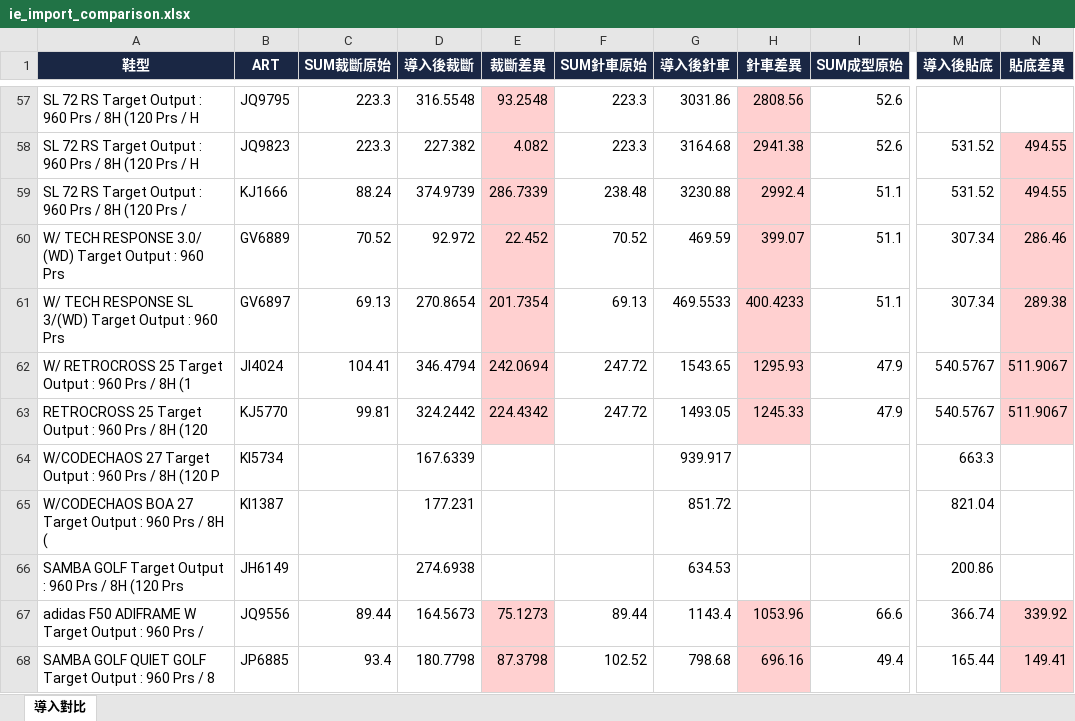
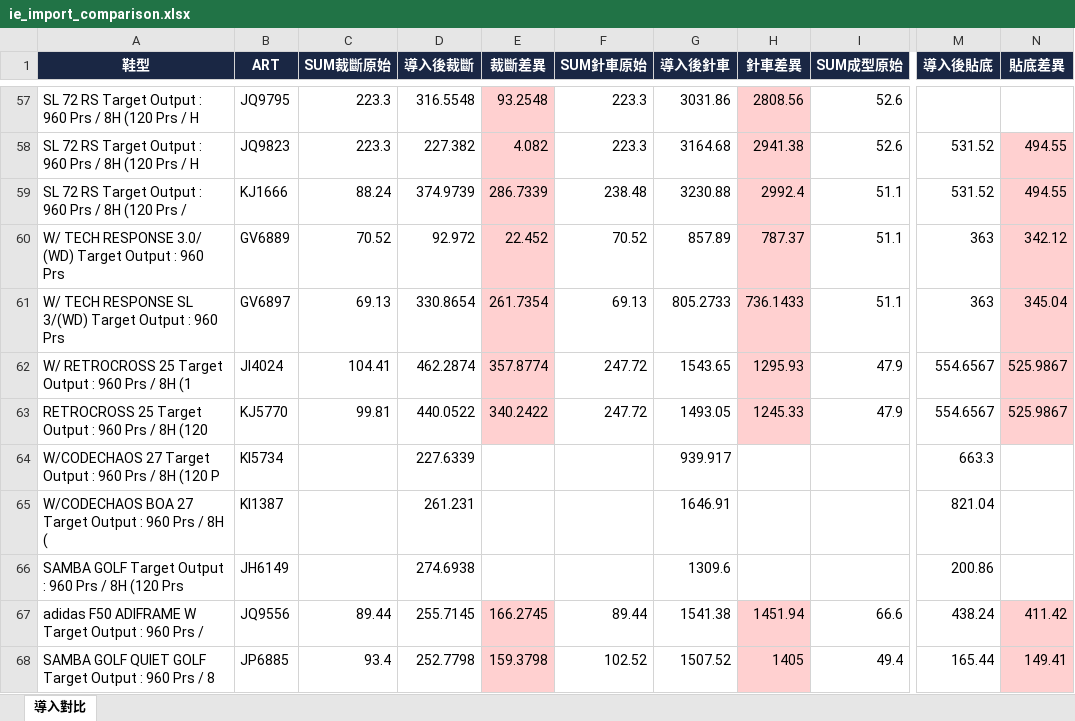
Before and after one commit to nethinetkimo01-afk/smartpn-atlas-core, an Excel workbook: flask_backend/test_output/ie_import_comparison.xlsx, sheet 導入對比, drawn as a sheet; only a part is shown, gaps mark what is left out; values as stored, in another font and other column widths than the file's, no borders; the diff covers the shown part only; the diff names each change by its address in the sheet, - before the commit and + after, or states it on an @@ line.

```diff
--- a/flask_backend/test_output/ie_import_comparison.xlsx (sheet 導入對比)
+++ b/flask_backend/test_output/ie_import_comparison.xlsx (sheet 導入對比)
-G60 (導入後針車): 469.59
+G60 (導入後針車): 857.89
-H60 (針車差異): 399.07
+H60 (針車差異): 787.37
-M60:M61 (導入後貼底): 307.34
+M60:M61 (導入後貼底): 363
-N60 (貼底差異): 286.46
+N60 (貼底差異): 342.12
-D61 (導入後裁斷): 270.8654
+D61 (導入後裁斷): 330.8654
-E61 (裁斷差異): 201.7354
+E61 (裁斷差異): 261.7354
-G61 (導入後針車): 469.5533
+G61 (導入後針車): 805.2733
-H61 (針車差異): 400.4233
+H61 (針車差異): 736.1433
-N61 (貼底差異): 289.38
+N61 (貼底差異): 345.04
-D62 (導入後裁斷): 346.4794
+D62 (導入後裁斷): 462.2874
-E62 (裁斷差異): 242.0694
+E62 (裁斷差異): 357.8774
-M62:M63 (導入後貼底): 540.5767
+M62:M63 (導入後貼底): 554.6567
-N62:N63 (貼底差異): 511.9067
+N62:N63 (貼底差異): 525.9867
-D63 (導入後裁斷): 324.2442
+D63 (導入後裁斷): 440.0522
-E63 (裁斷差異): 224.4342
+E63 (裁斷差異): 340.2422
-D64 (導入後裁斷): 167.6339
+D64 (導入後裁斷): 227.6339
-D65 (導入後裁斷): 177.231
+D65 (導入後裁斷): 261.231
-G65 (導入後針車): 851.72
+G65 (導入後針車): 1646.91
-G66 (導入後針車): 634.53
+G66 (導入後針車): 1309.6
-D67 (導入後裁斷): 164.5673
+D67 (導入後裁斷): 255.7145
-E67 (裁斷差異): 75.1273
+E67 (裁斷差異): 166.2745
-G67 (導入後針車): 1143.4
+G67 (導入後針車): 1541.38
-H67 (針車差異): 1053.96
+H67 (針車差異): 1451.94
-M67 (導入後貼底): 366.74
+M67 (導入後貼底): 438.24
-N67 (貼底差異): 339.92
+N67 (貼底差異): 411.42
-D68 (導入後裁斷): 180.7798
+D68 (導入後裁斷): 252.7798
-E68 (裁斷差異): 87.3798
+E68 (裁斷差異): 159.3798
-G68 (導入後針車): 798.68
+G68 (導入後針車): 1507.52
-H68 (針車差異): 696.16
+H68 (針車差異): 1405
```
Also changed, not shown: 215 edited cells elsewhere in this sheet, 2 other files.
